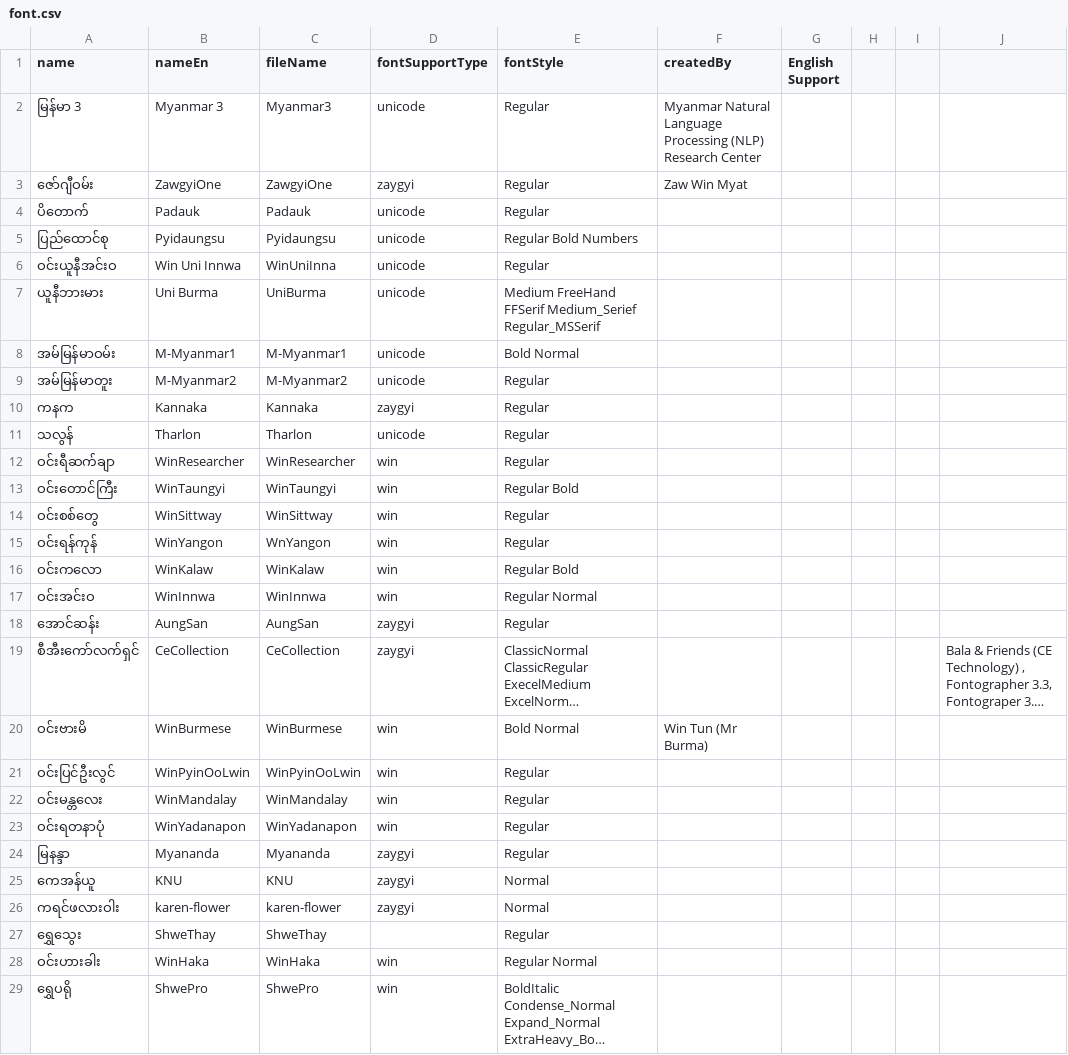
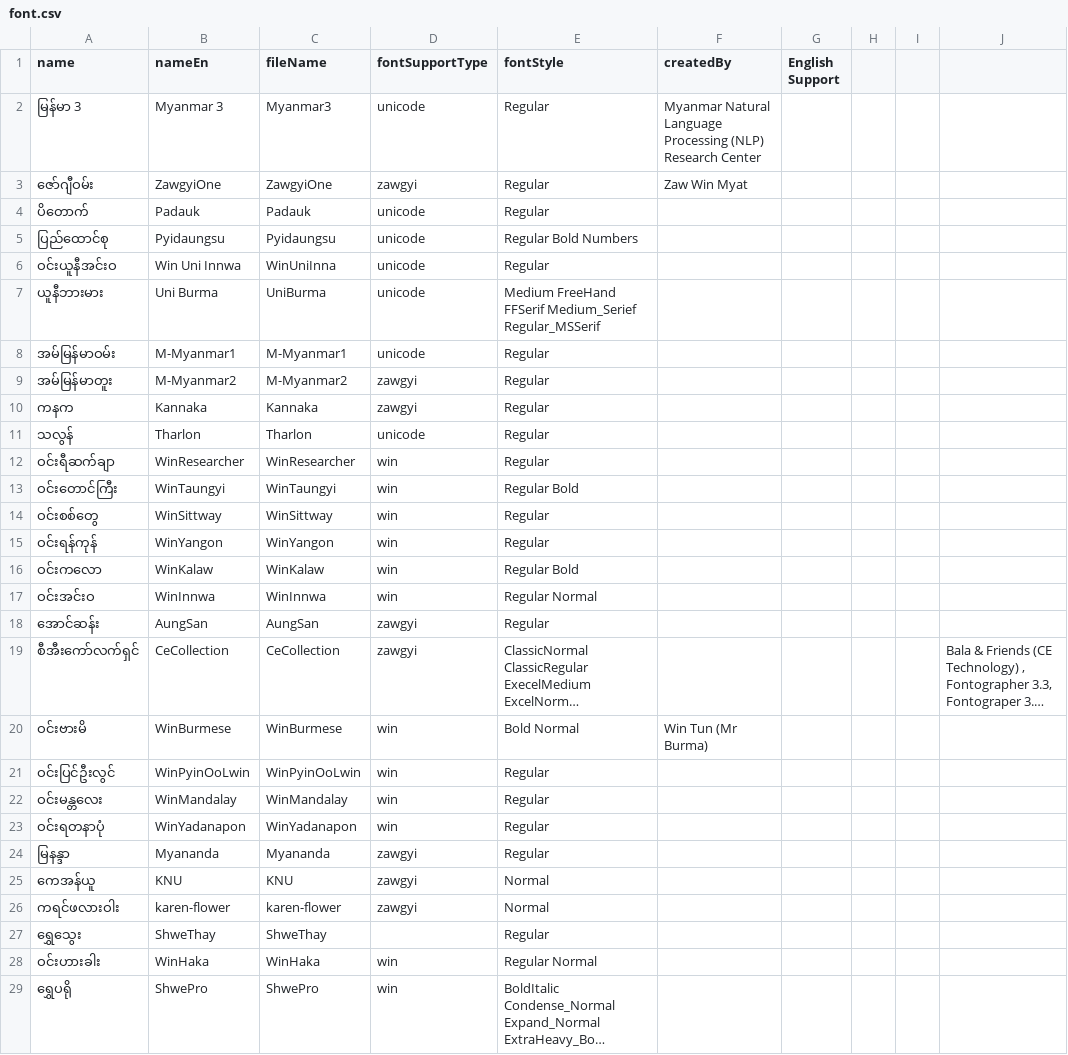
Before and after one commit to Digit-House/MMFonts-Client, a CSV file: public/fonts/data/font.csv, drawn as a sheet; only a part is shown; long unchanged cells end in …; the diff covers the shown part only; the diff names each change by its address in the sheet, - before the commit and + after, or states it on an @@ line.

```diff
--- a/public/fonts/data/font.csv
+++ b/public/fonts/data/font.csv
-D3 (fontSupportType): zaygyi
+D3 (fontSupportType): zawgyi
-E8 (fontStyle): Bold Normal
+E8 (fontStyle): Regular
-D9 (fontSupportType): unicode
+D9 (fontSupportType): zawgyi
-D10 (fontSupportType): zaygyi
+D10 (fontSupportType): zawgyi
-C15 (fileName): WnYangon
+C15 (fileName): WinYangon
-D18:D19 (fontSupportType): zaygyi
+D18:D19 (fontSupportType): zawgyi
-D24:D26 (fontSupportType): zaygyi
+D24:D26 (fontSupportType): zawgyi
```
Also changed, not shown: 2 edited cells elsewhere in this file, 4 other files.
